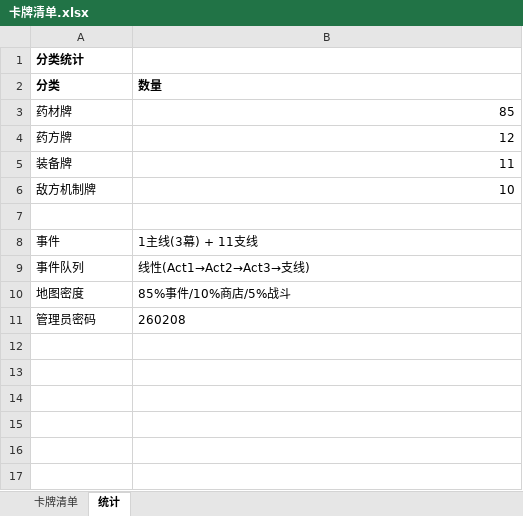
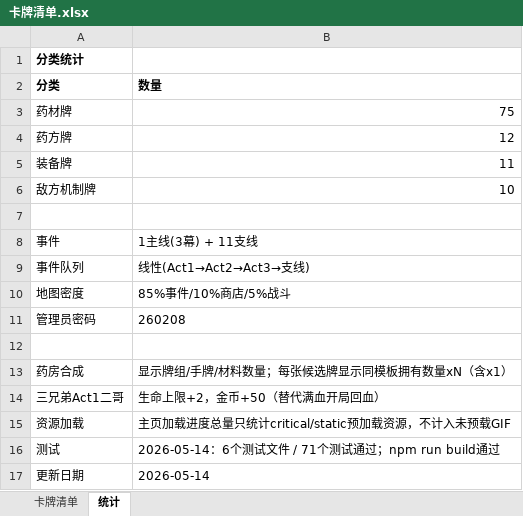
Before and after one commit to r1062046861-RXQ/test1, an Excel workbook: 卡牌清单.xlsx, sheet 统计, drawn as a sheet; values as stored, in another font and other column widths than the file's, no borders; the diff names each change by its address in the sheet, - before the commit and + after, or states it on an @@ line.

```diff
--- a/卡牌清单.xlsx (sheet 统计)
+++ b/卡牌清单.xlsx (sheet 统计)
-B3 (数量): 85
+B3 (数量): 75
+row 12: (empty)
+row 13: 药房合成 | 显示牌组/手牌/材料数量；每张候选牌显示同模板拥有数量xN（含x1）
+row 14: 三兄弟Act1二哥 | 生命上限+2，金币+50（替代满血开局回血）
+row 15: 资源加载 | 主页加载进度总量只统计critical/static预加载资源，不计入未预载GIF
+row 16: 测试 | 2026-05-14：6个测试文件 / 71个测试通过；npm run build通过
+row 17: 更新日期 | 2026-05-14
```
Also changed, not shown: sheet 卡牌清单, 7 other files.
